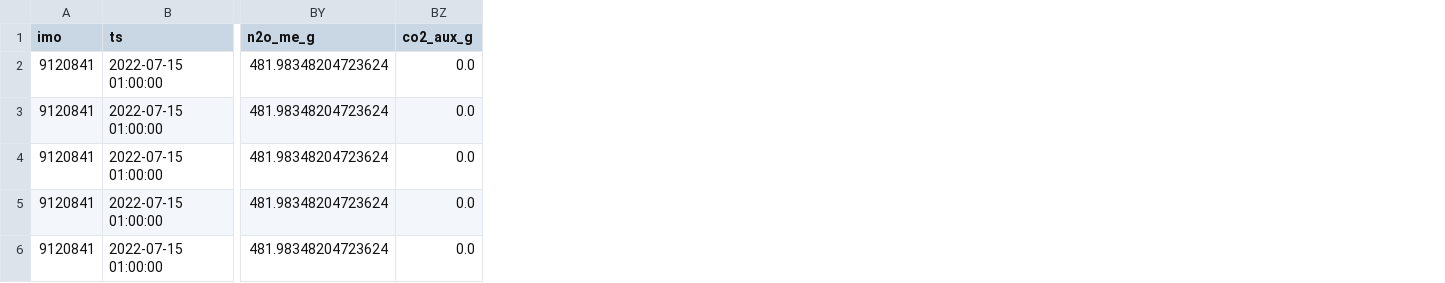
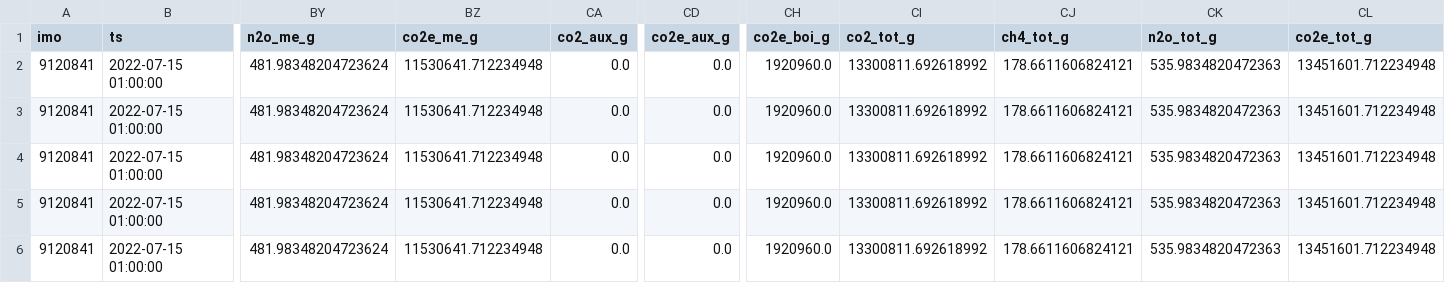
Before and after one commit to james-stewart-808/AISenv, a CSV file: efg_module/runs/output.csv, drawn as a sheet; only a part is shown, gaps mark what is left out; the diff names each change by its address in the sheet, - before the commit and + after, or states it on an @@ line.

Commit message:
New structure for the EFG Module, with helper tables and .html documentation.

```diff
--- a/efg_module/runs/output.csv
+++ b/efg_module/runs/output.csv
+column BZ (co2e_me_g), rows 2-6: all 11530641.712234948
+column CD (co2e_aux_g), rows 2-6: all 0.0
+column CH (co2e_boi_g), rows 2-6: all 1920960.0
+column CI (co2_tot_g), rows 2-6: all 13300811.692618992
+column CJ (ch4_tot_g), rows 2-6: all 178.6611606824121
+column CK (n2o_tot_g), rows 2-6: all 535.9834820472363
+column CL (co2e_tot_g), rows 2-6: all 13451601.712234948
```
Also changed, not shown: 14 other files.
